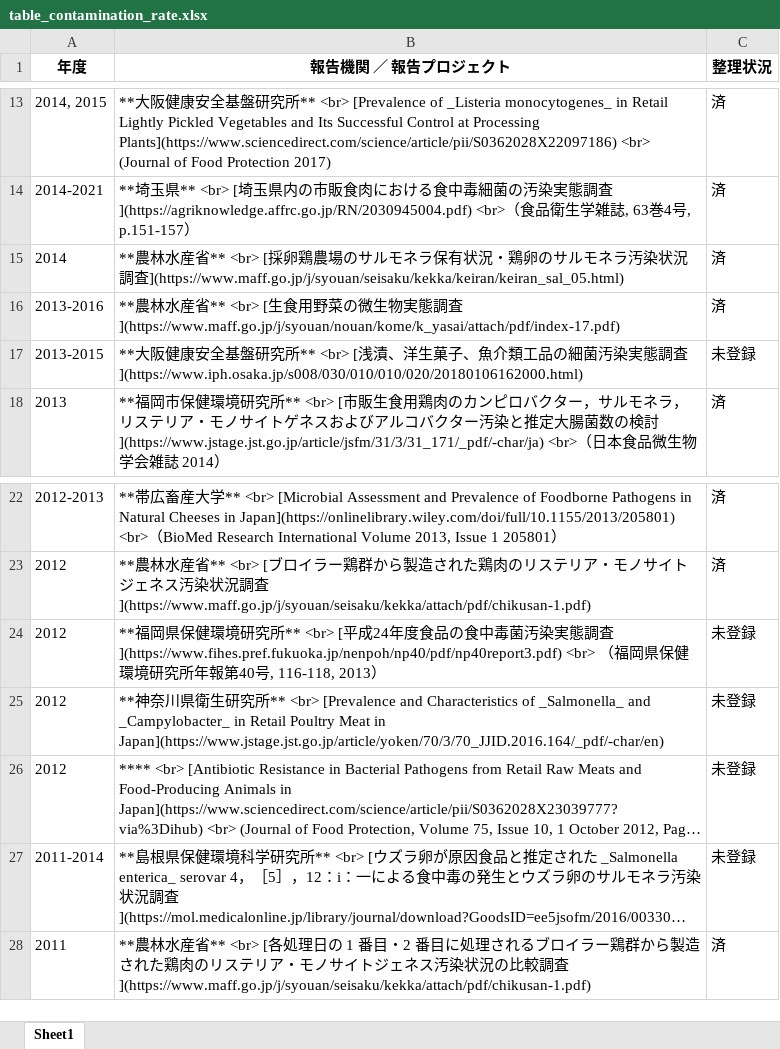
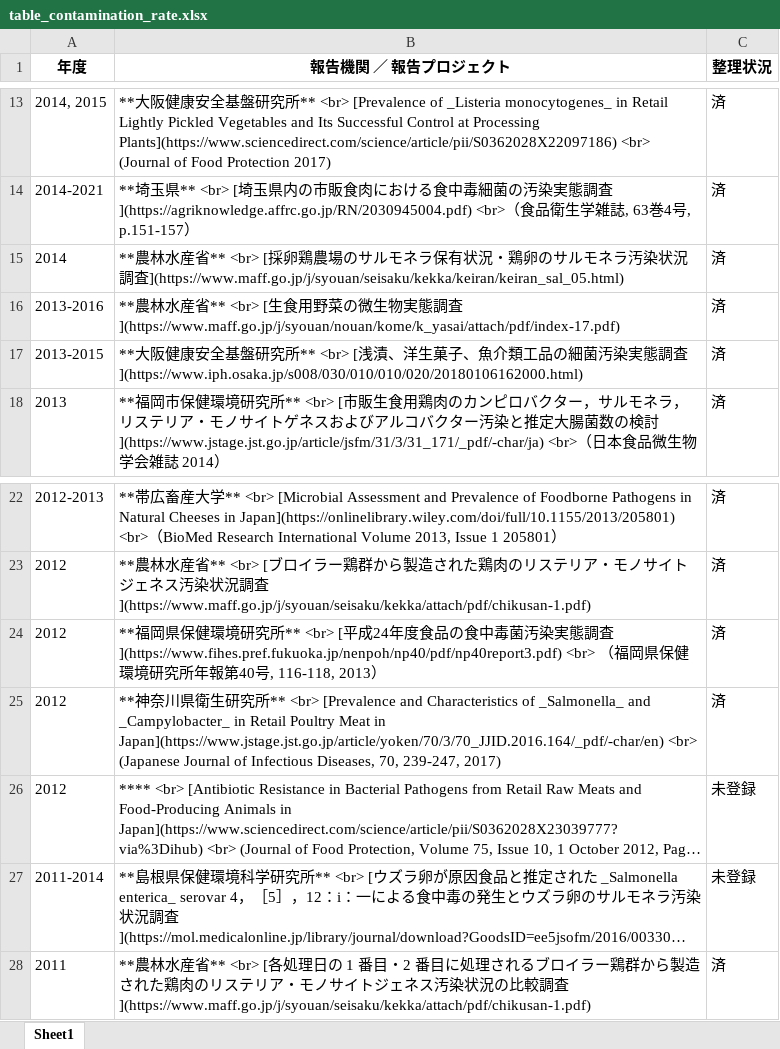
Before and after one commit to kento-koyama/food_micro_data_risk, an Excel workbook: tables/table_contamination_rate.xlsx, sheet Sheet1, drawn as a sheet; only a part is shown, gaps mark what is left out; long unchanged cells end in …; values as stored, in another font and other column widths than the file's, no borders; the diff names each change by its address in the sheet, - before the commit and + after, or states it on an @@ line.

```diff
--- a/tables/table_contamination_rate.xlsx (sheet Sheet1)
+++ b/tables/table_contamination_rate.xlsx (sheet Sheet1)
-C17 (整理状況): 未登録
+C17 (整理状況): 済
-C24:C25 (整理状況): 未登録
+C24:C25 (整理状況): 済
-B25 (報告機関 ／ 報告プロジェクト): …in Japan](https://www.jstage.jst.go.jp/article/yoken/70/3/70_JJID.2016.164/_pdf/-char/en)
+B25 (報告機関 ／ 報告プロジェクト): …in Japan](https://www.jstage.jst.go.jp/article/yoken/70/3/70_JJID.2016.164/_pdf/-char/en) <br> (Japanese Journal of Infectious Diseases, 70, 239-247, 2017)
```
Also changed, not shown: tables/table_Campylobacter.xlsx, tables/table_EHEC.xlsx, 3 other files.
